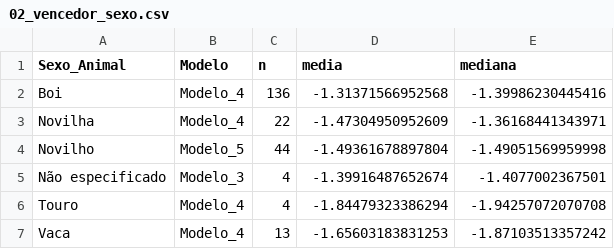
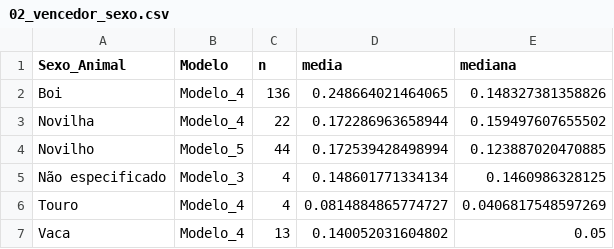
Before and after one commit to pinheiromaria-arch/IME0546-TOPICOS-EM-MATEMATICA-APLICADA, a CSV file: Atividades/projeto-rgna/data/processed/02_vencedor_sexo.csv, drawn as a sheet.

```diff
--- a/Atividades/projeto-rgna/data/processed/02_vencedor_sexo.csv
+++ b/Atividades/projeto-rgna/data/processed/02_vencedor_sexo.csv
@@ -1,7 +1,7 @@
 "Sexo_Animal","Modelo","n","media","mediana"
-"Boi","Modelo_4",136,-1.31371566952568,-1.39986230445416
-"Novilha","Modelo_4",22,-1.47304950952609,-1.36168441343971
-"Novilho","Modelo_5",44,-1.49361678897804,-1.49051569959998
-"Não especificado","Modelo_3",4,-1.39916487652674,-1.4077002367501
-"Touro","Modelo_4",4,-1.84479323386294,-1.94257072070708
-"Vaca","Modelo_4",13,-1.65603183831253,-1.87103513357242
+"Boi","Modelo_4",136,0.248664021464065,0.148327381358826
+"Novilha","Modelo_4",22,0.172286963658944,0.159497607655502
+"Novilho","Modelo_5",44,0.172539428498994,0.123887020470885
+"Não especificado","Modelo_3",4,0.148601771334134,0.1460986328125
+"Touro","Modelo_4",4,0.0814884865774727,0.0406817548597269
+"Vaca","Modelo_4",13,0.140052031604802,0.05
```
Also changed, not shown: Atividades/projeto-rgna/data/processed/01_nulos_tipos.csv, Atividades/projeto-rgna/data/processed/02_correlacao_numericas.csv, 36 other files.
